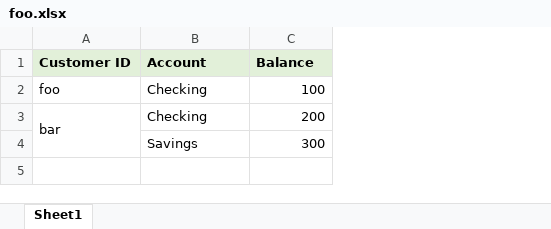
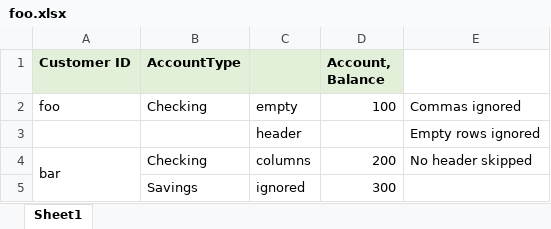
Before and after one commit to arr-ai/arrai, an Excel workbook: examples/xlsx/foo.xlsx, sheet Sheet1, drawn as a sheet; values as stored, in another font and other column widths than the file's, no borders; addresses are those after the commit; the diff names each change by its address in the sheet, - before the commit and + after, or states it on an @@ line.

Commit message:
Fix merge detection, ignore empty rows, test more edge cases

```diff
--- a/examples/xlsx/foo.xlsx (sheet Sheet1)
+++ b/examples/xlsx/foo.xlsx (sheet Sheet1)
+column C, row 2: empty; rows 4-5: columns | ignored
+column E, row 2: Commas ignored; row 4: No header skipped
-B1: Account
+B1: AccountType
-D1: Balance
+D1: Account, Balance
+row 3:  |  | header |  | Empty rows ignored
```
Also changed, not shown: 3 other files.
